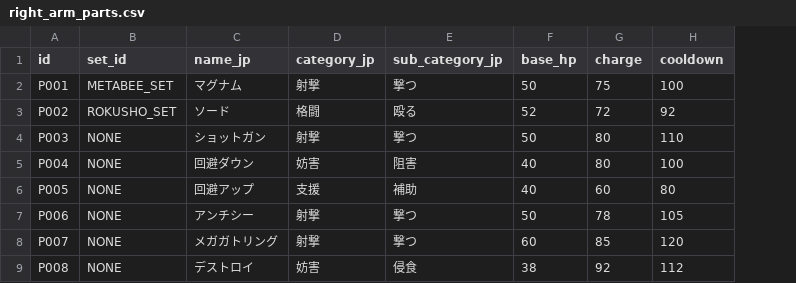
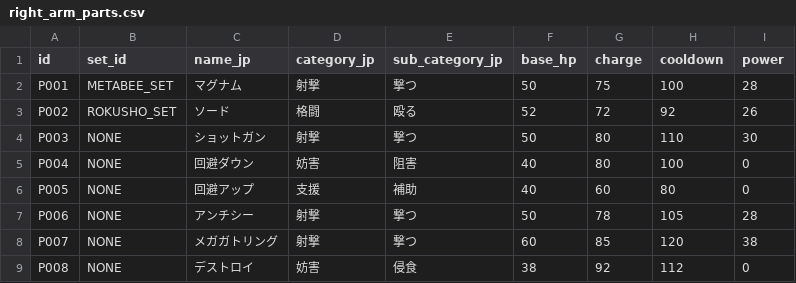
Before and after one commit to denmo32/Ebitengine-Medarot, a CSV file: right_arm_parts.csv, drawn as a sheet; the diff names each change by its address in the sheet, - before the commit and + after, or states it on an @@ line.

```diff
--- a/right_arm_parts.csv
+++ b/right_arm_parts.csv
+column I (power), rows 2-9: 28 | 26 | 30 | 0 | 0 | 28 | 38 | 0
```
Also changed, not shown: head_parts.csv, left_arm_parts.csv, 4 other files.
